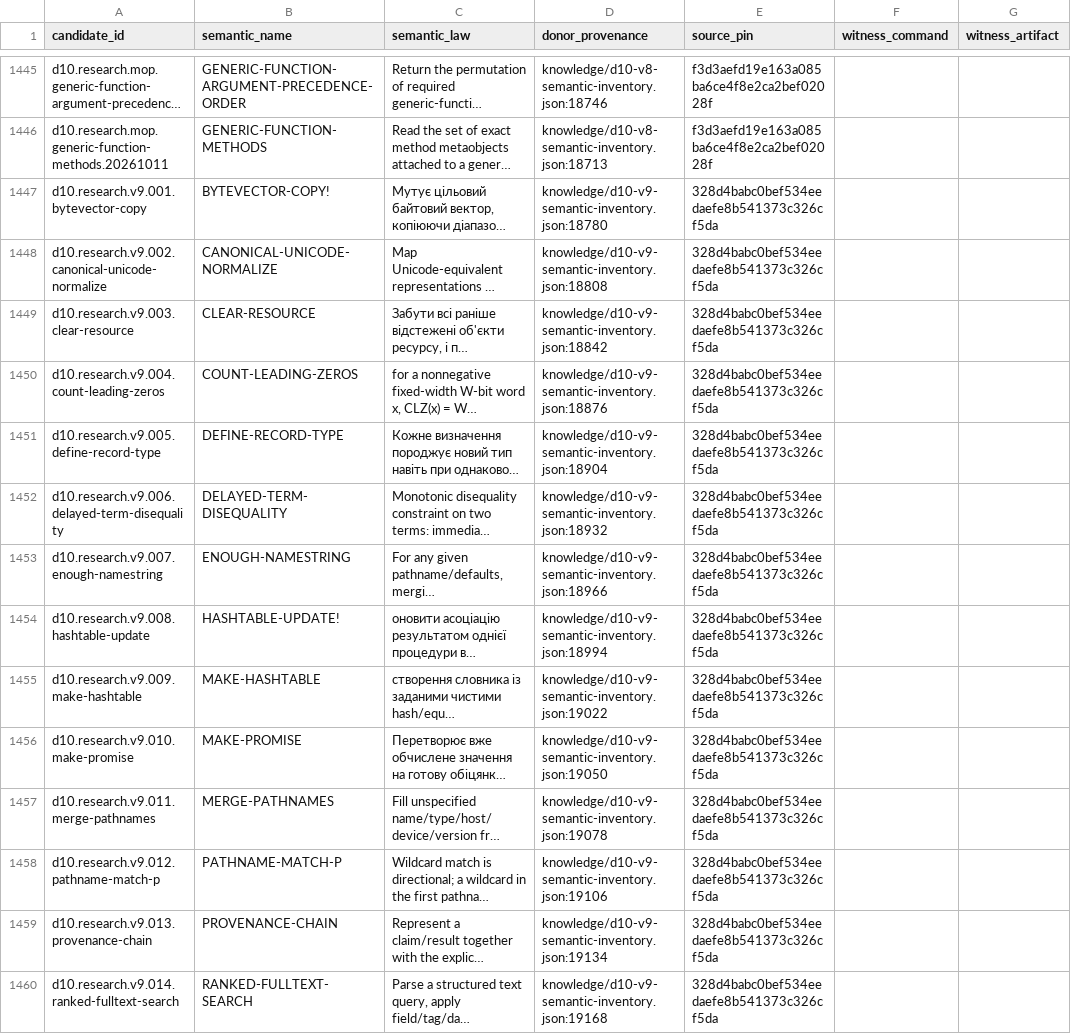
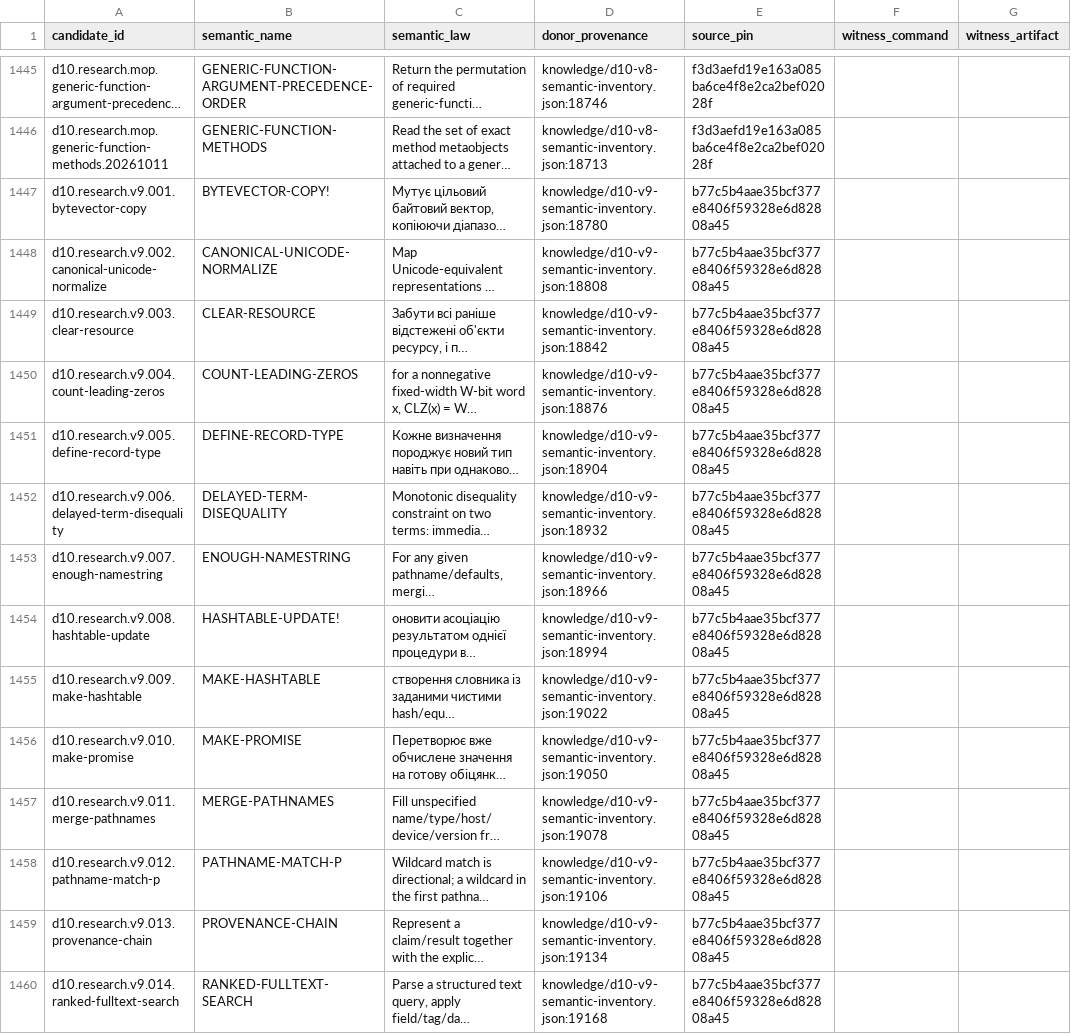
Before and after one commit to juv4uk/sens, a TSV file: knowledge/d10-filter/rejected.tsv, drawn as a sheet; only a part is shown, gaps mark what is left out; long unchanged cells end in …; the diff covers the shown part only; the diff names each change by its address in the sheet, - before the commit and + after, or states it on an @@ line.

```diff
--- a/knowledge/d10-filter/rejected.tsv
+++ b/knowledge/d10-filter/rejected.tsv
-E1447:E1460 (source_pin): 328d4babc0bef534eedaefe8b541373c326cf5da
+E1447:E1460 (source_pin): b77c5b4aae35bcf377e8406f59328e6d82808a45
```
Also changed, not shown: 20 edited cells elsewhere in this file, 2 other files.
